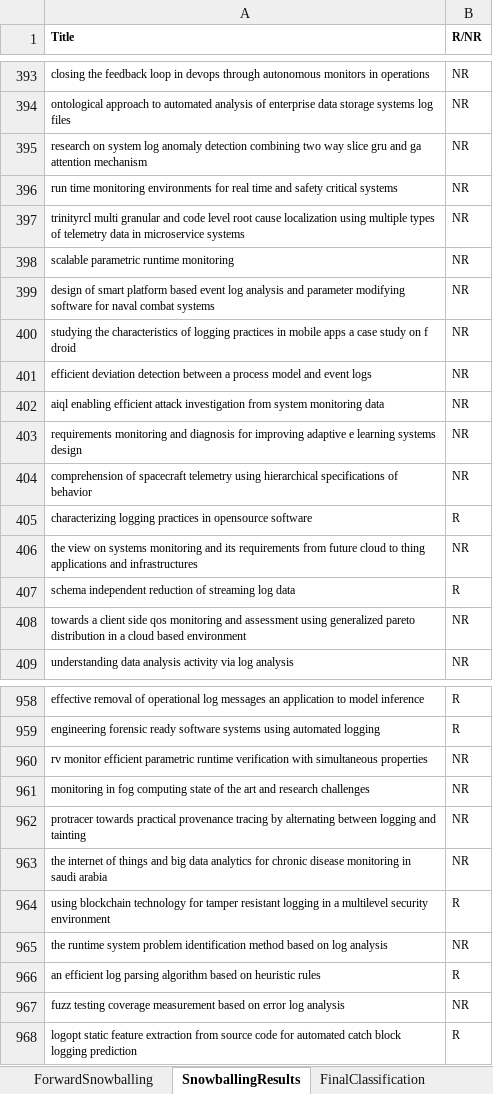
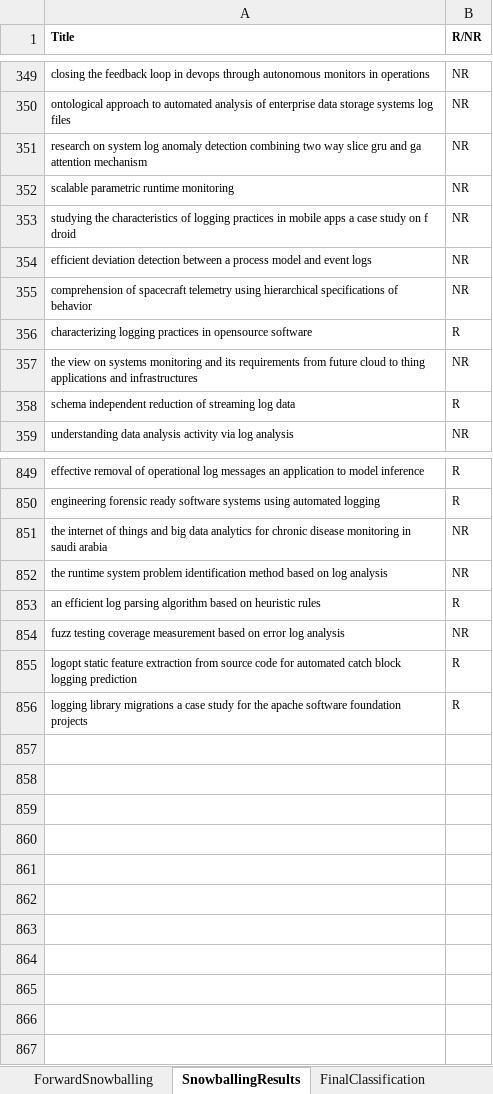
Before and after one commit to MABATOUN/SLRReplicationPackage, an Excel workbook: SLR-ReplicationPackage.xlsx, sheet SnowballingResults, drawn as a sheet; only a part is shown, gaps mark what is left out; values as stored, in another font and other column widths than the file's, no borders; charts and pictures not drawn; removed rows and columns are numbered as before the commit, all else as after; the diff covers the shown part only; the diff names each change by its address in the sheet, - before the commit and + after, or states it on an @@ line.

```diff
--- a/SLR-ReplicationPackage.xlsx (sheet SnowballingResults)
+++ b/SLR-ReplicationPackage.xlsx (sheet SnowballingResults)
-row 396: run time monitoring environments for real time and safety critical systems | NR
-row 397: trinityrcl multi granular and code level root cause localization using multiple types of telemetry data in microservice systems | NR
-row 399: design of smart platform based event log analysis and parameter modifying software for naval combat systems | NR
-row 402: aiql enabling efficient attack investigation from system monitoring data | NR
-row 403: requirements monitoring and diagnosis for improving adaptive e learning systems design | NR
-row 408: towards a client side qos monitoring and assessment using generalized pareto distribution in a cloud based environment | NR
-row 960: rv monitor efficient parametric runtime verification with simultaneous properties | NR
-row 961: monitoring in fog computing state of the art and research challenges | NR
-row 962: protracer towards practical provenance tracing by alternating between logging and tainting | NR
-row 964: using blockchain technology for tamper resistant logging in a multilevel security environment | R
+row 856: logging library migrations a case study for the apache software foundation projects | R
```
Also changed, not shown: 103 removed rows elsewhere in this sheet, sheet BackwardSnowballing, sheet FinalClassification, sheet ForwardSnowballing, sheet InclusionExclusion, other sheet tabs, hidden cells.
